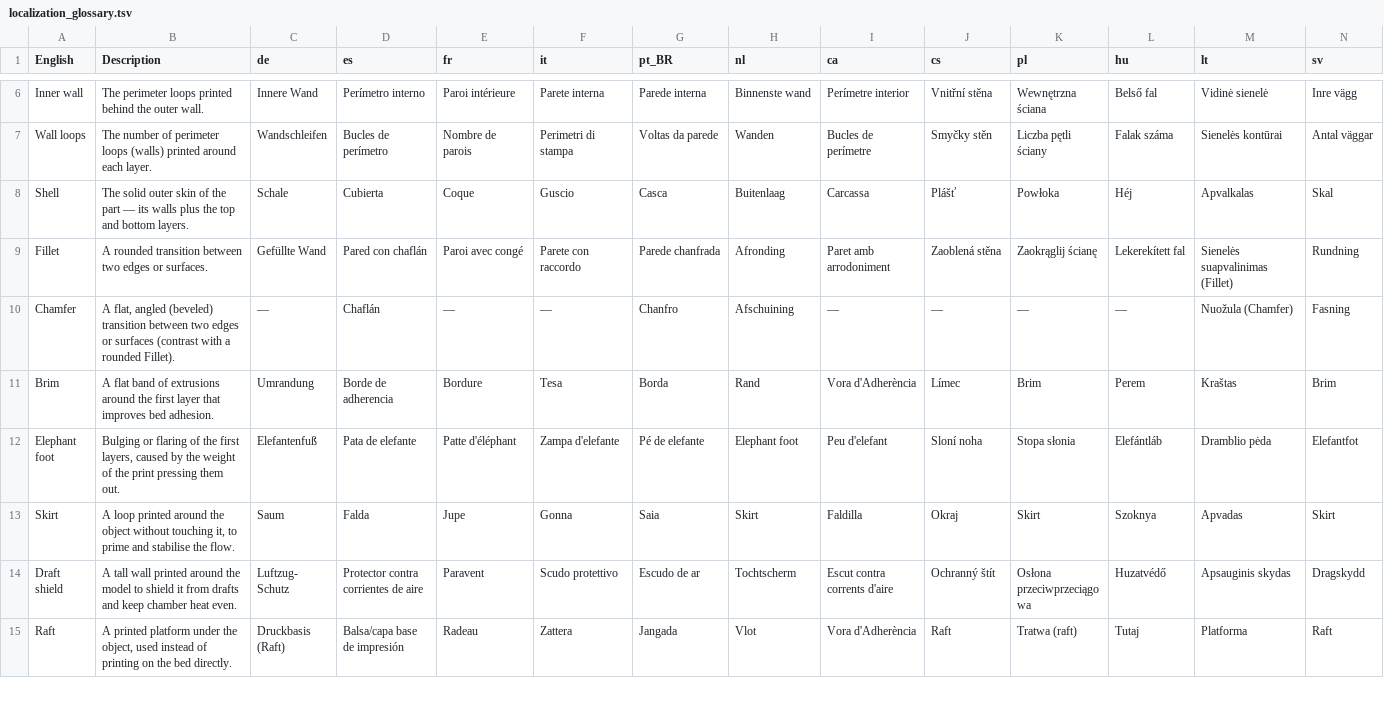
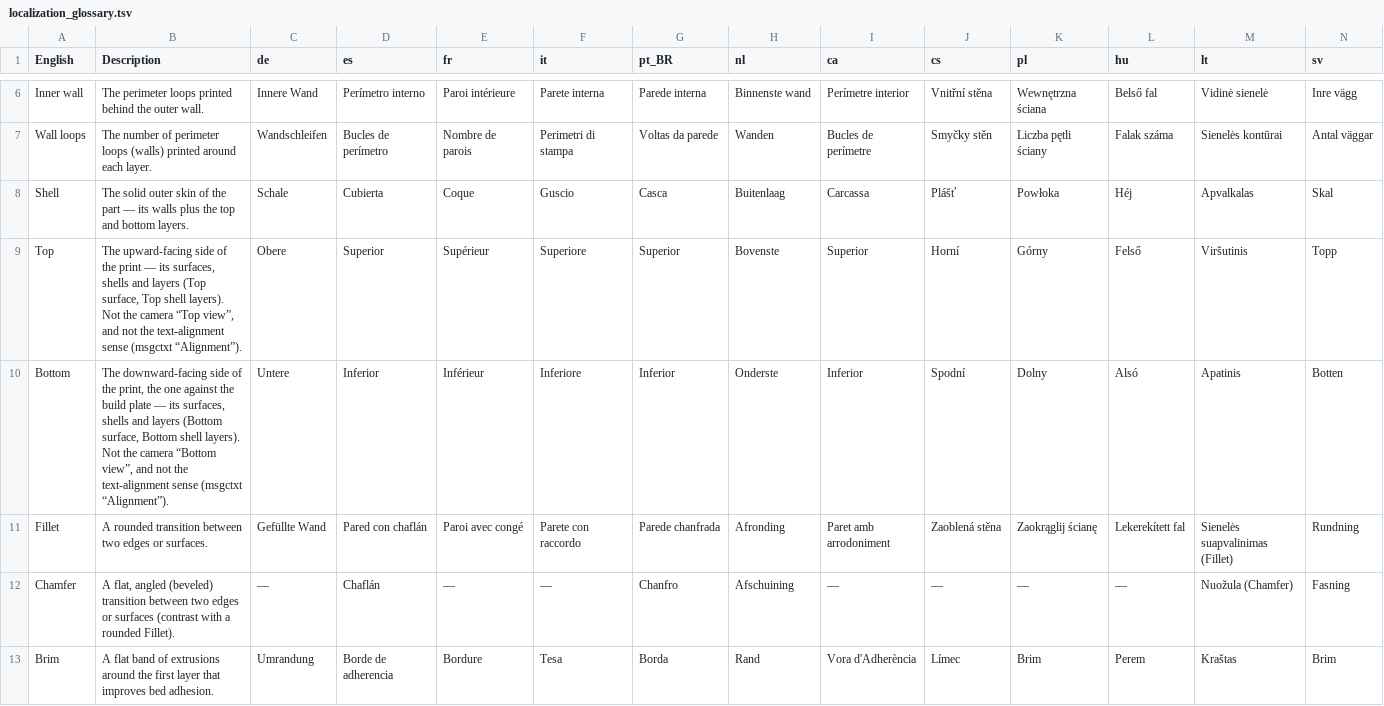
Before and after one commit to OrcaSlicer/OrcaSlicer_WIKI, a TSV file: guides/localization_glossary.tsv, drawn as a sheet; only a part is shown, gaps mark what is left out; the shorter side is filled out with more unchanged rows; rows hold the shown columns only; the diff names each change by its address in the sheet, - before the commit and + after, or states it on an @@ line.

Commit message:
Top Bottom

```diff
--- a/guides/localization_glossary.tsv
+++ b/guides/localization_glossary.tsv
+row 9: Top | The upward-facing side of the print — its surfaces, shells and layers (Top surface, Top shell layers). Not the camera “Top view”, and not the text-alignment sense (msgctxt “Alignment”). | Obere | Superior | Supérieur | Superiore | Superior | Bovenste | Superior | Horní | Górny | Felső | Viršutinis | Topp
+row 10: Bottom | The downward-facing side of the print, the one against the build plate — its surfaces, shells and layers (Bottom surface, Bottom shell layers). Not the camera “Bottom view”, and not the text-alignment sense (msgctxt “Alignment”). | Untere | Inferior | Inférieur | Inferiore | Inferior | Onderste | Inferior | Spodní | Dolny | Alsó | Apatinis | Botten
```
Also changed, not shown: 1 other file.
